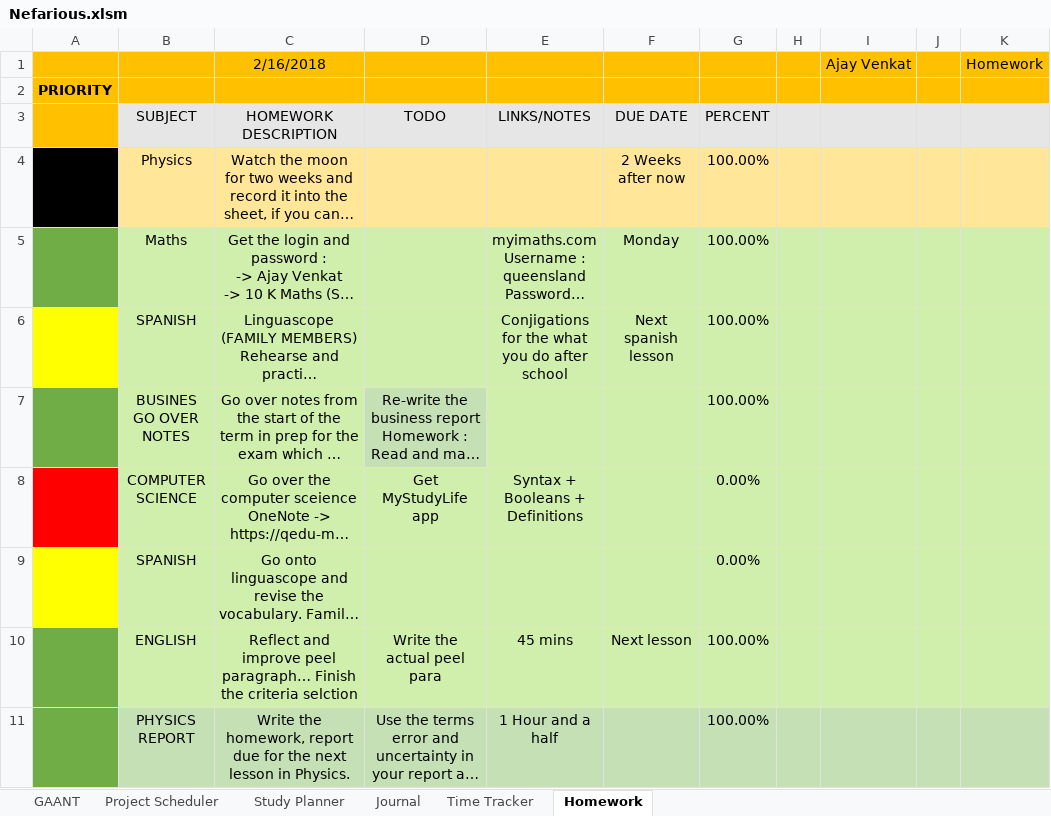
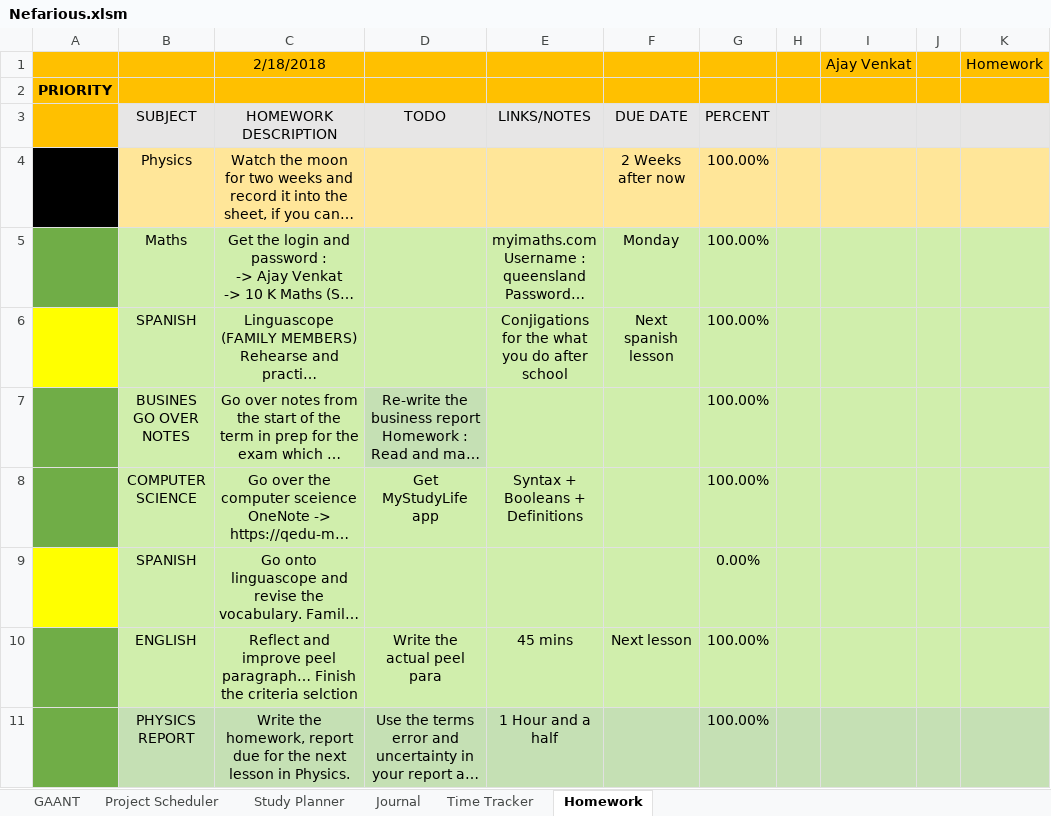
Before and after one commit to AJTech2002/NEFARIOUS, an Excel workbook: Management & Logging/Planning and Management/Nefarious.xlsm, sheet Homework, drawn as a sheet; long unchanged cells end in …; values as stored, in another font and other column widths than the file's, no borders; conditional formats not drawn; the diff names each change by its address in the sheet, - before the commit and + after, or states it on an @@ line.

```diff
--- a/Management & Logging/Planning and Management/Nefarious.xlsm (sheet Homework)
+++ b/Management & Logging/Planning and Management/Nefarious.xlsm (sheet Homework)
-C1: 2/16/2018
+C1: 2/18/2018
-A8 fill: #FF0000
+A8 fill: #70AD47
-G8: 0.00%
+G8: 100.00%
```
Also changed, not shown: sheet GAANT, sheet Journal, sheet Study Planner, sheet Project Scheduler, sheet Time Tracker, hidden cells, charts or pictures, 27 other files.
